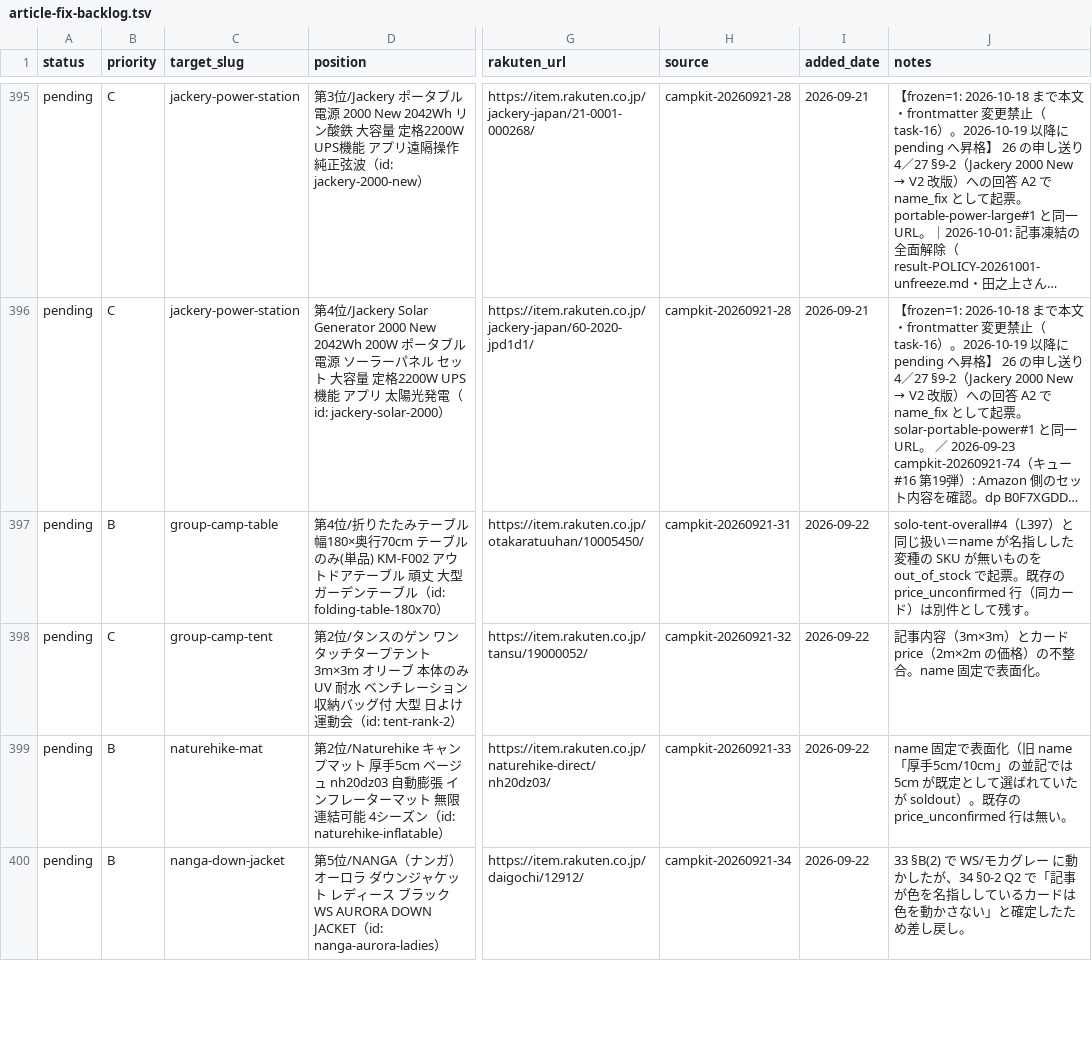
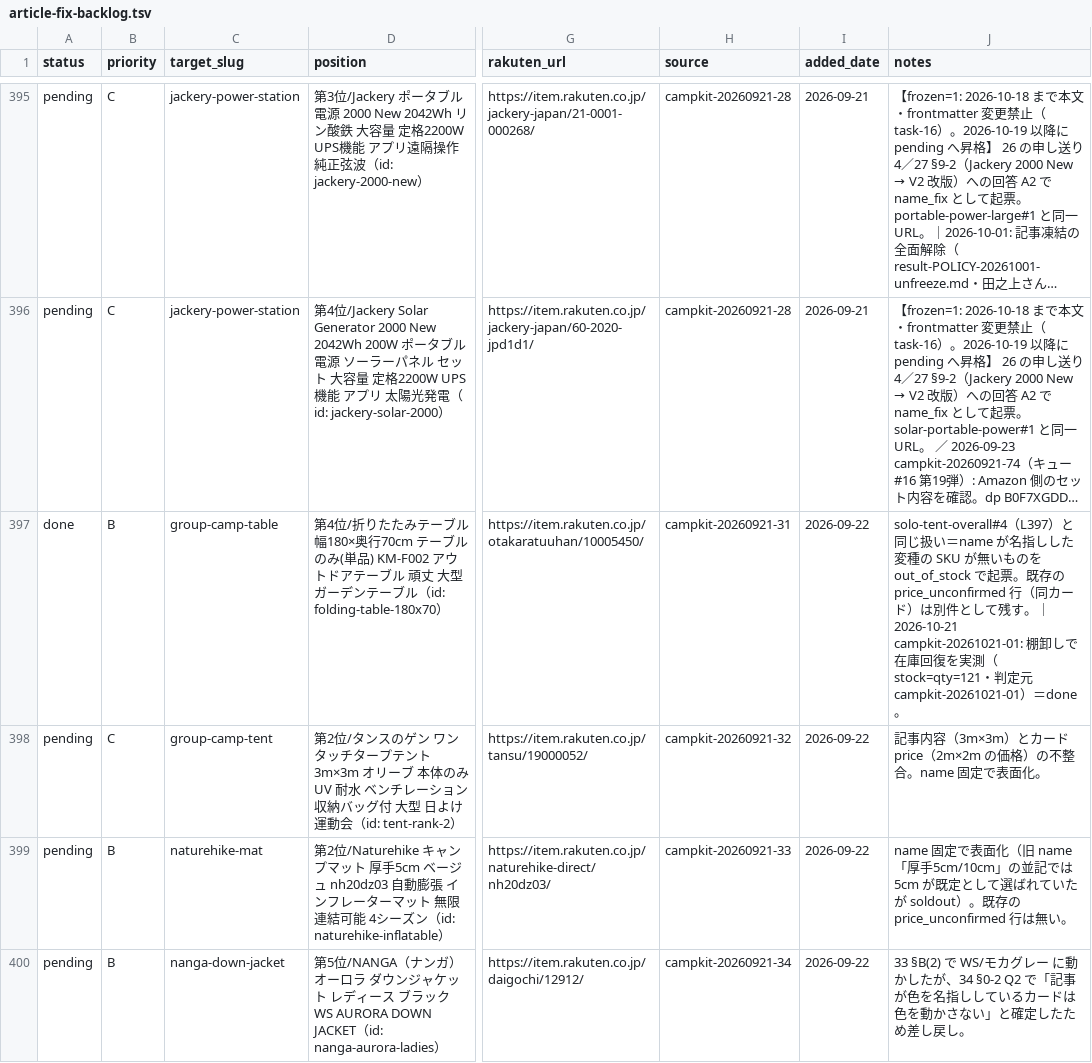
Before and after one commit to tanoue-boop/camp-kit-guide, a TSV file: _file/article-fix-backlog.tsv, drawn as a sheet; only a part is shown, gaps mark what is left out; long unchanged cells end in …; the diff covers the shown part only; the diff names each change by its address in the sheet, - before the commit and + after, or states it on an @@ line.

Commit message:
fix: out_of_stock 棚卸しで在庫回復 40 件を done 化（campkit-20261021-01）

```diff
--- a/_file/article-fix-backlog.tsv
+++ b/_file/article-fix-backlog.tsv
-A397 (status): pending
+A397 (status): done
-J397 (notes): …て残す。
+J397 (notes): …て残す。｜2026-10-21 campkit-20261021-01: 棚卸しで在庫回復を実測（stock=qty=121・判定元 campkit-20261021-01）＝done。
```
Also changed, not shown: 80 edited cells elsewhere in this file, _file/card-name-check.tsv, 4 other files.
